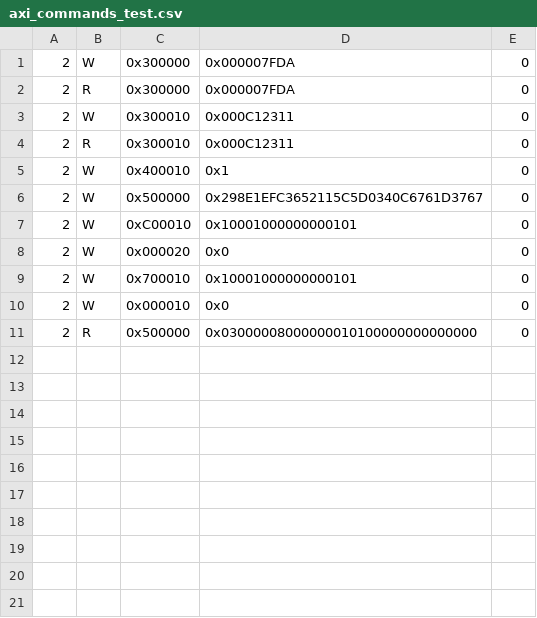
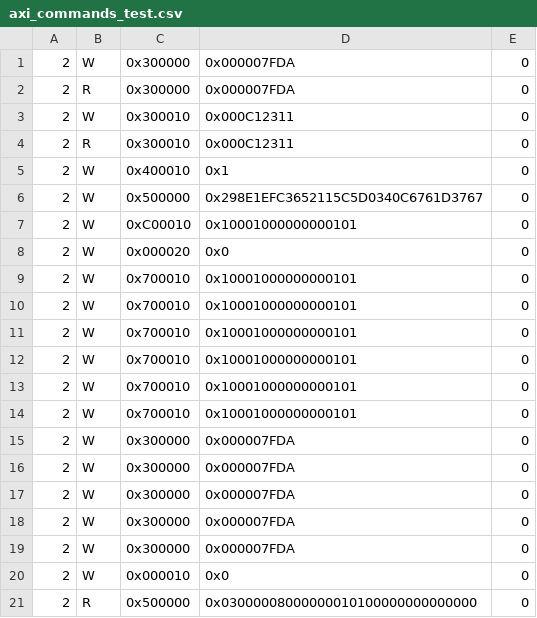
Before and after one commit to madanva/cs217-kernelfusion-project, a CSV file: src/GBPartition/axi_commands_test.csv, drawn as a sheet.

```diff
--- a/src/GBPartition/axi_commands_test.csv
+++ b/src/GBPartition/axi_commands_test.csv
@@ -9,2 +9,12 @@
 2,W,0x700010,0x10001000000000101,0
+2,W,0x700010,0x10001000000000101,0
+2,W,0x700010,0x10001000000000101,0
+2,W,0x700010,0x10001000000000101,0
+2,W,0x700010,0x10001000000000101,0
+2,W,0x700010,0x10001000000000101,0
+2,W,0x300000,0x000007FDA,0
+2,W,0x300000,0x000007FDA,0
+2,W,0x300000,0x000007FDA,0
+2,W,0x300000,0x000007FDA,0
+2,W,0x300000,0x000007FDA,0
 2,W,0x000010,0x0,0
```
Also changed, not shown: hls/Top/GBPartition/axi_commands_test.csv, 2 other files.
